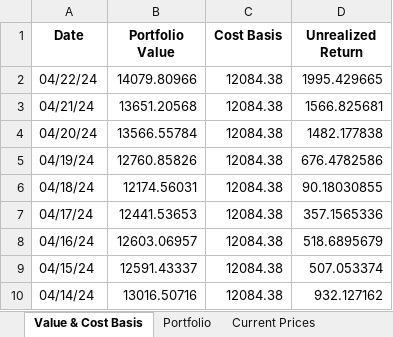
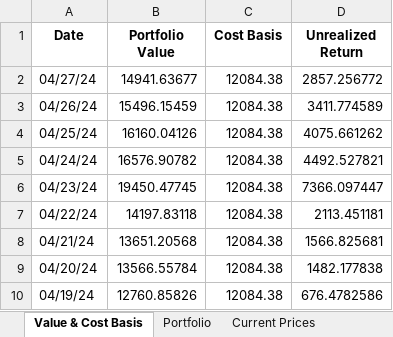
Before and after one commit to jtheriault17/crypto-excel, an Excel workbook: workbooks/total-data.xlsx, sheet Value & Cost Basis, drawn as a sheet; only a part is shown; the shorter side is filled out with more unchanged rows; values as stored, in another font and other column widths than the file's, no borders; addresses are those after the commit; the diff names each change by its address in the sheet, - before the commit and + after, or states it on an @@ line.

```diff
--- a/workbooks/total-data.xlsx (sheet Value & Cost Basis)
+++ b/workbooks/total-data.xlsx (sheet Value & Cost Basis)
+row 2: 04/27/24 | 14941.63677 | 12084.38 | 2857.256772
+row 3: 04/26/24 | 15496.15459 | 12084.38 | 3411.774589
+row 4: 04/25/24 | 16160.04126 | 12084.38 | 4075.661262
+row 5: 04/24/24 | 16576.90782 | 12084.38 | 4492.527821
+row 6: 04/23/24 | 19450.47745 | 12084.38 | 7366.097447
-B7 (Portfolio Value): 14079.80966
+B7 (Portfolio Value): 14197.83118
-D7 (Unrealized Return): 1995.429665
+D7 (Unrealized Return): 2113.451181
```
Also changed, not shown: sheet Current Prices, sheet Portfolio, workbooks/after-sales.xlsx, workbooks/historical-data.xlsx, 11 other files.
